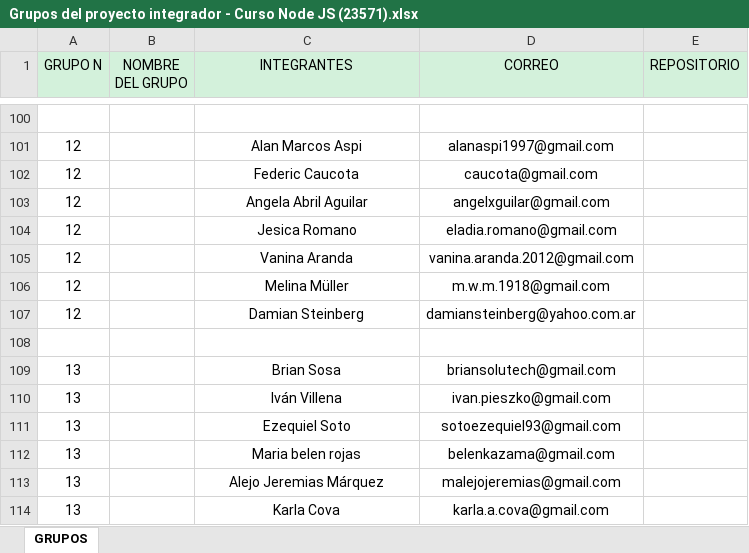
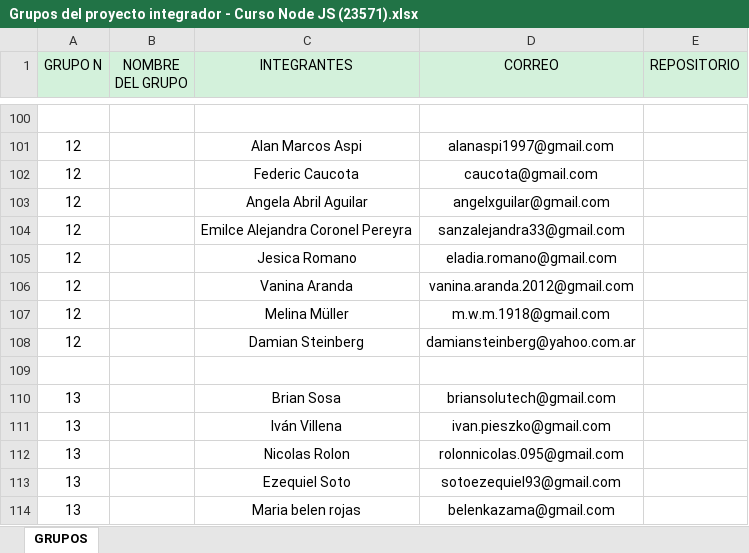
Before and after one commit to DevJumpProf/comision23571, an Excel workbook: Grupos del proyecto integrador - Curso Node JS (23571).xlsx, sheet GRUPOS, drawn as a sheet; only a part is shown, gaps mark what is left out; the shorter side is filled out with more unchanged rows; values as stored, in another font and other column widths than the file's, no borders; the diff names each change by its address in the sheet, - before the commit and + after, or states it on an @@ line.

Commit message:
grupos

```diff
--- a/Grupos del proyecto integrador - Curso Node JS (23571).xlsx (sheet GRUPOS)
+++ b/Grupos del proyecto integrador - Curso Node JS (23571).xlsx (sheet GRUPOS)
+row 104: 12 |  | Emilce Alejandra Coronel Pereyra | sanzalejandra33@gmail.com
+row 112: 13 |  | Nicolas Rolon | rolonnicolas.095@gmail.com
```
